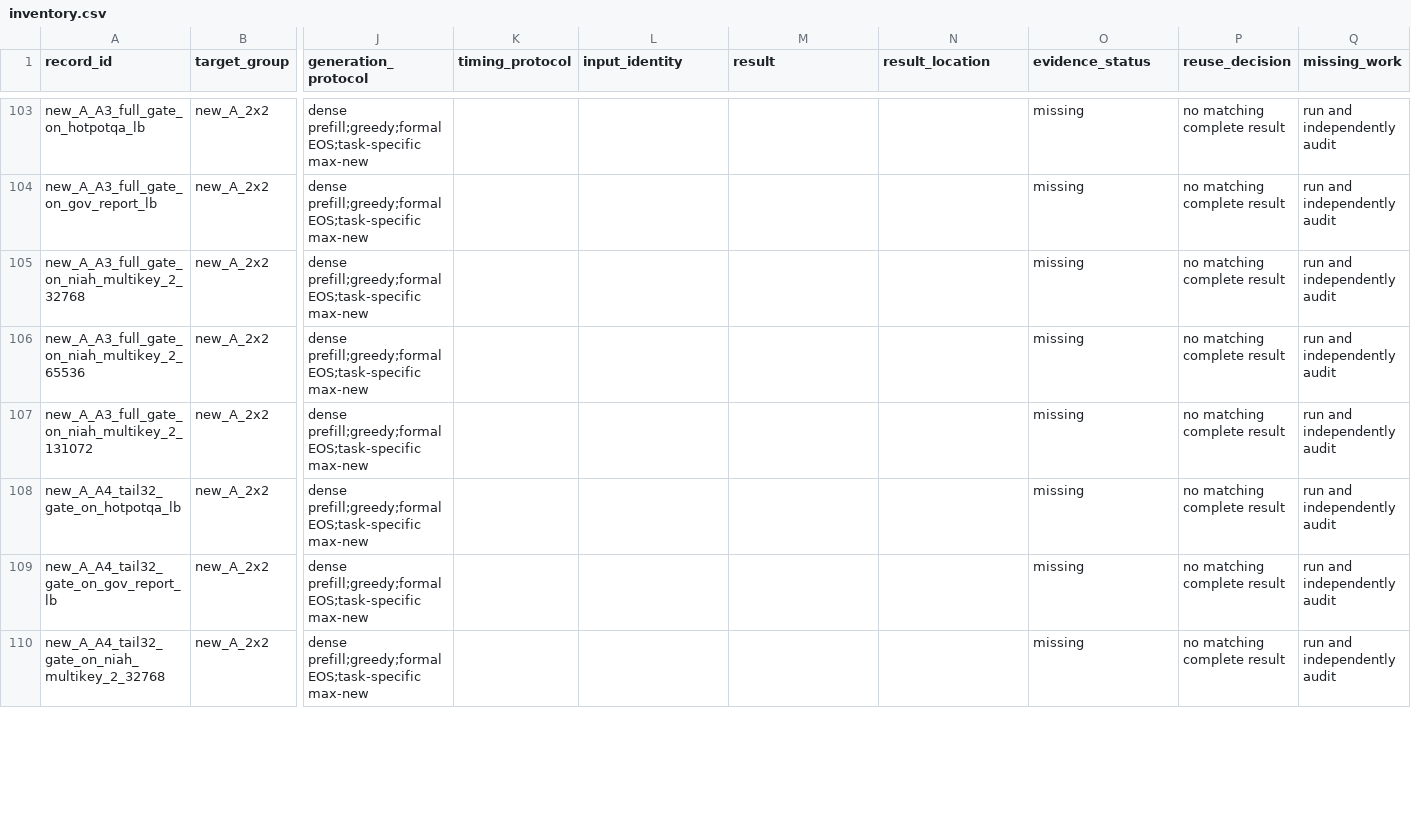
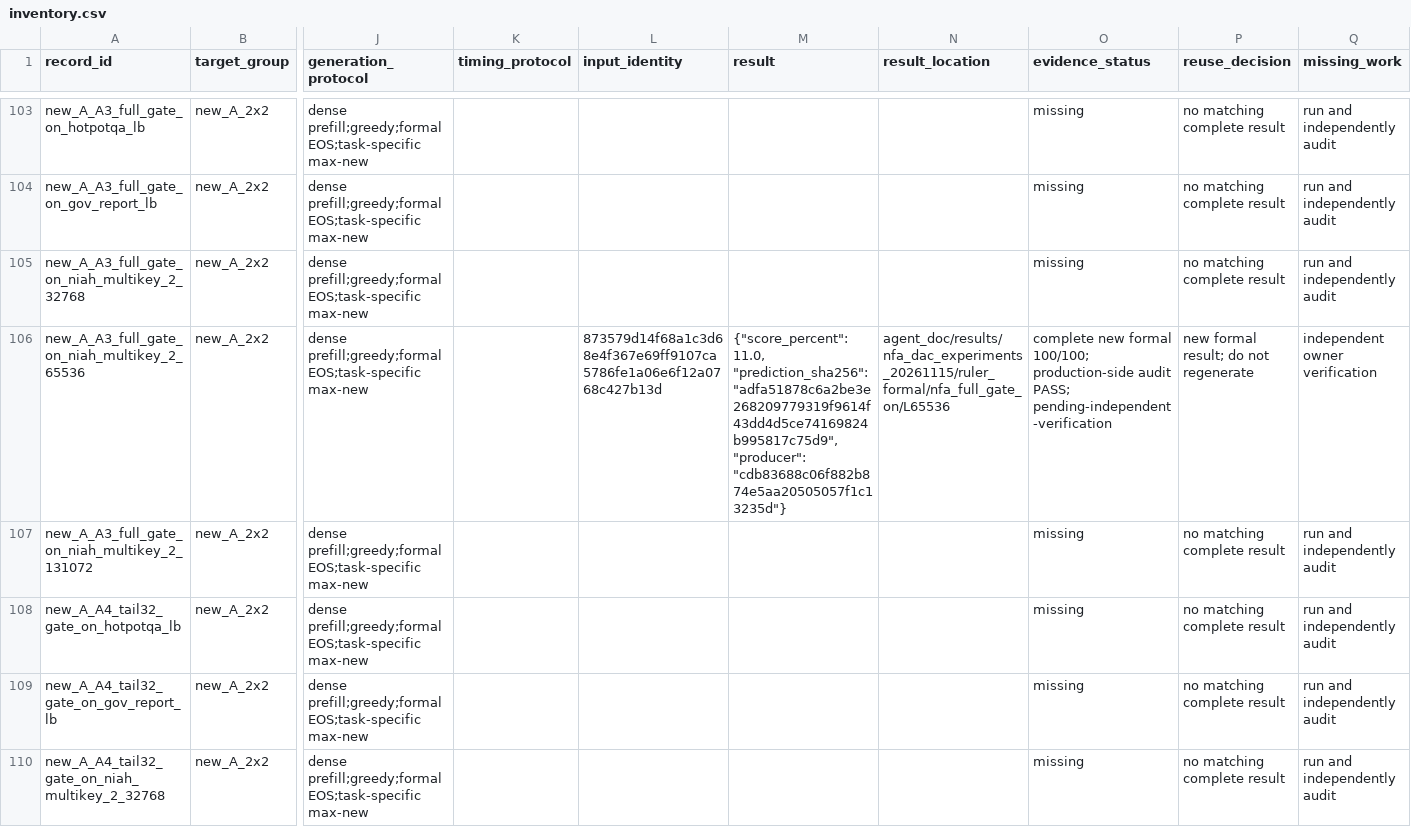
Before and after one commit to Chosen-David/two-level-attention, a CSV file: agent_doc/results/nfa_dac_experiments_20261115/inventory.csv, drawn as a sheet; only a part is shown, gaps mark what is left out; the diff covers the shown part only; the diff names each change by its address in the sheet, - before the commit and + after, or states it on an @@ line.

Commit message:
results(nfa-dac): archive gate-on RULER and tail LongBench cells
Co-Authored-By: Kimi <noreply@moonshot.cn>

```diff
--- a/agent_doc/results/nfa_dac_experiments_20261115/inventory.csv
+++ b/agent_doc/results/nfa_dac_experiments_20261115/inventory.csv
-L106 (input_identity): (empty)
+L106 (input_identity): 873579d14f68a1c3d68e4f367e69ff9107ca5786fe1a06e6f12a0768c427b13d
-M106 (result): (empty)
+M106 (result): {"score_percent": 11.0, "prediction_sha256": "adfa51878c6a2be3e268209779319f9614f43dd4d5ce74169824b995817c75d9", "producer": "cdb83688c06f882b874e5aa20505057f1c13235d"}
-N106 (result_location): (empty)
+N106 (result_location): agent_doc/results/nfa_dac_experiments_20261115/ruler_formal/nfa_full_gate_on/L65536
-O106 (evidence_status): missing
+O106 (evidence_status): complete new formal 100/100; production-side audit PASS; pending-independent-verification
-P106 (reuse_decision): no matching complete result
+P106 (reuse_decision): new formal result; do not regenerate
-Q106 (missing_work): run and independently audit
+Q106 (missing_work): independent owner verification
```
Also changed, not shown: 18 edited cells elsewhere in this file, agent_doc/results/nfa_dac_experiments_20261115/quality_ablation.csv, 31 other files.
